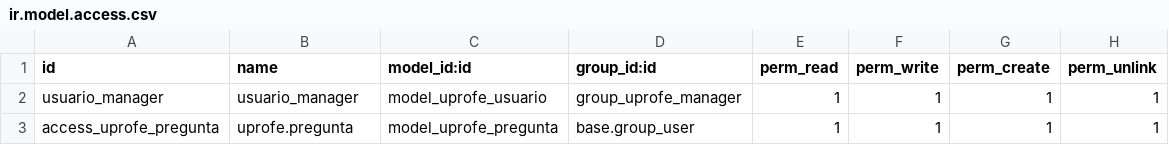
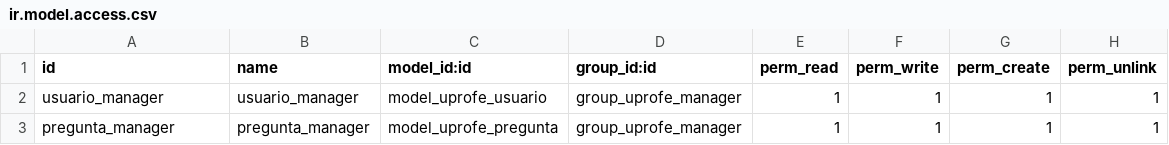
Before and after one commit to rdiabre/UPROFE-Grupo-7-TSI, a CSV file: uprofe/security/ir.model.access.csv, drawn as a sheet.

Commit message:
modificada pregunta.py
Añadido atributo opcion a la entidad pregunta

```diff
--- a/uprofe/security/ir.model.access.csv
+++ b/uprofe/security/ir.model.access.csv
@@ -2,2 +2,2 @@ id,name,model_id:id,group_id:id,perm_read,perm_write,perm_create,perm_unlink
 usuario_manager,usuario_manager,model_uprofe_usuario,group_uprofe_manager,1,1,1,1
-access_uprofe_pregunta,uprofe.pregunta,model_uprofe_pregunta,base.group_user,1,1,1,1
+pregunta_manager,pregunta_manager,model_uprofe_pregunta,group_uprofe_manager,1,1,1,1
```
Also changed, not shown: 1 other file.
